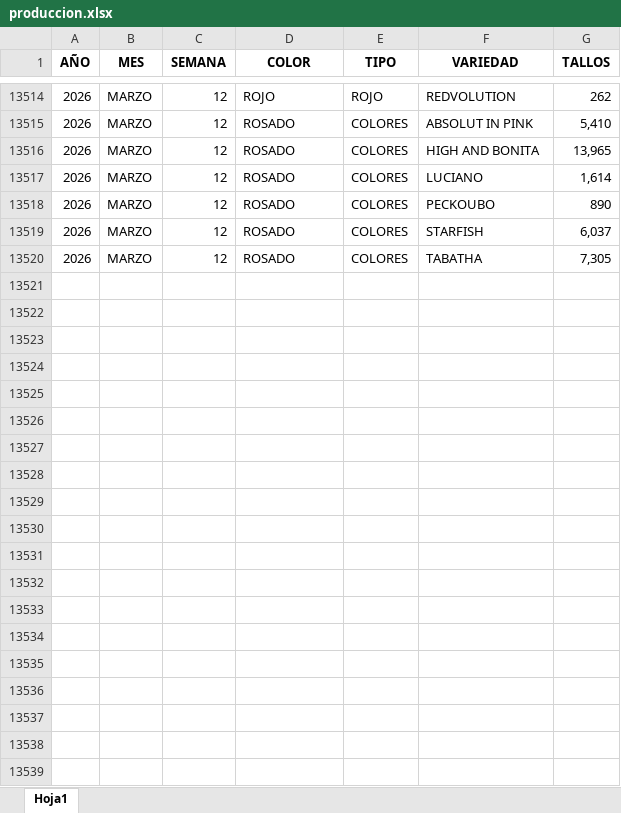
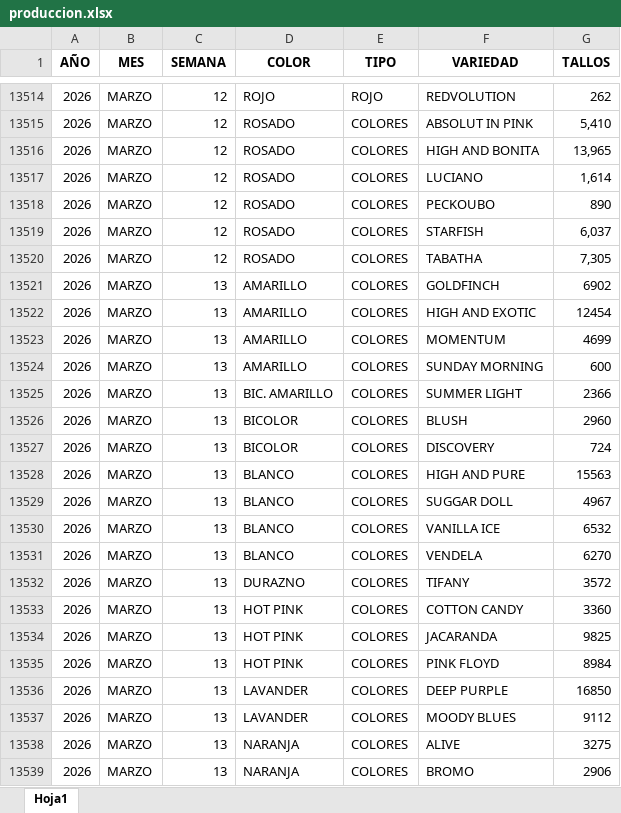
Before and after one commit to adminagricola/agricola-prediccion, an Excel workbook: produccion.xlsx, sheet Hoja1, drawn as a sheet; only a part is shown, gaps mark what is left out; values as stored, in another font and other column widths than the file's, no borders; the diff covers the shown part only; the diff names each change by its address in the sheet, - before the commit and + after, or states it on an @@ line.

```diff
--- a/produccion.xlsx (sheet Hoja1)
+++ b/produccion.xlsx (sheet Hoja1)
+row 13521: 2026 | MARZO | 13 | AMARILLO | COLORES | GOLDFINCH | 6902
+row 13522: 2026 | MARZO | 13 | AMARILLO | COLORES | HIGH AND EXOTIC | 12454
+row 13523: 2026 | MARZO | 13 | AMARILLO | COLORES | MOMENTUM | 4699
+row 13524: 2026 | MARZO | 13 | AMARILLO | COLORES | SUNDAY MORNING | 600
+row 13525: 2026 | MARZO | 13 | BIC. AMARILLO | COLORES | SUMMER LIGHT | 2366
+row 13526: 2026 | MARZO | 13 | BICOLOR | COLORES | BLUSH | 2960
+row 13527: 2026 | MARZO | 13 | BICOLOR | COLORES | DISCOVERY | 724
+row 13528: 2026 | MARZO | 13 | BLANCO | COLORES | HIGH AND PURE | 15563
+row 13529: 2026 | MARZO | 13 | BLANCO | COLORES | SUGGAR DOLL | 4967
+row 13530: 2026 | MARZO | 13 | BLANCO | COLORES | VANILLA ICE | 6532
+row 13531: 2026 | MARZO | 13 | BLANCO | COLORES | VENDELA | 6270
+row 13532: 2026 | MARZO | 13 | DURAZNO | COLORES | TIFANY | 3572
+row 13533: 2026 | MARZO | 13 | HOT PINK | COLORES | COTTON CANDY | 3360
+row 13534: 2026 | MARZO | 13 | HOT PINK | COLORES | JACARANDA | 9825
+row 13535: 2026 | MARZO | 13 | HOT PINK | COLORES | PINK FLOYD | 8984
+row 13536: 2026 | MARZO | 13 | LAVANDER | COLORES | DEEP PURPLE | 16850
+row 13537: 2026 | MARZO | 13 | LAVANDER | COLORES | MOODY BLUES | 9112
+row 13538: 2026 | MARZO | 13 | NARANJA | COLORES | ALIVE | 3275
+row 13539: 2026 | MARZO | 13 | NARANJA | COLORES | BROMO | 2906
```
Also changed, not shown: 10 added rows elsewhere in this sheet, datos_reales.xlsx.
